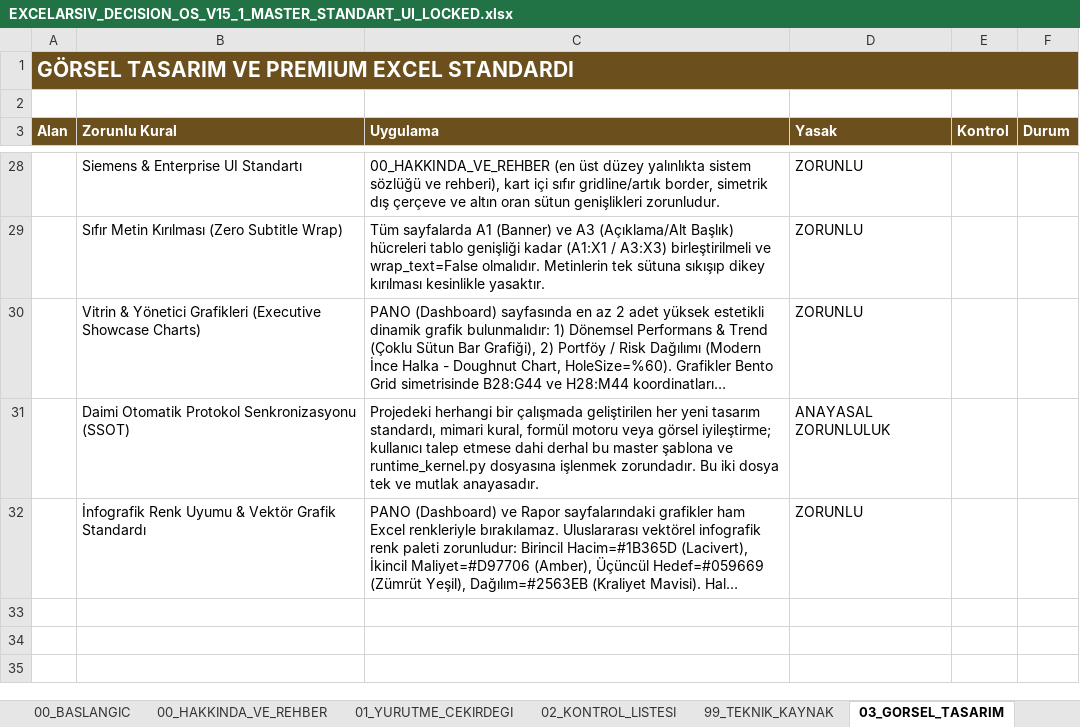
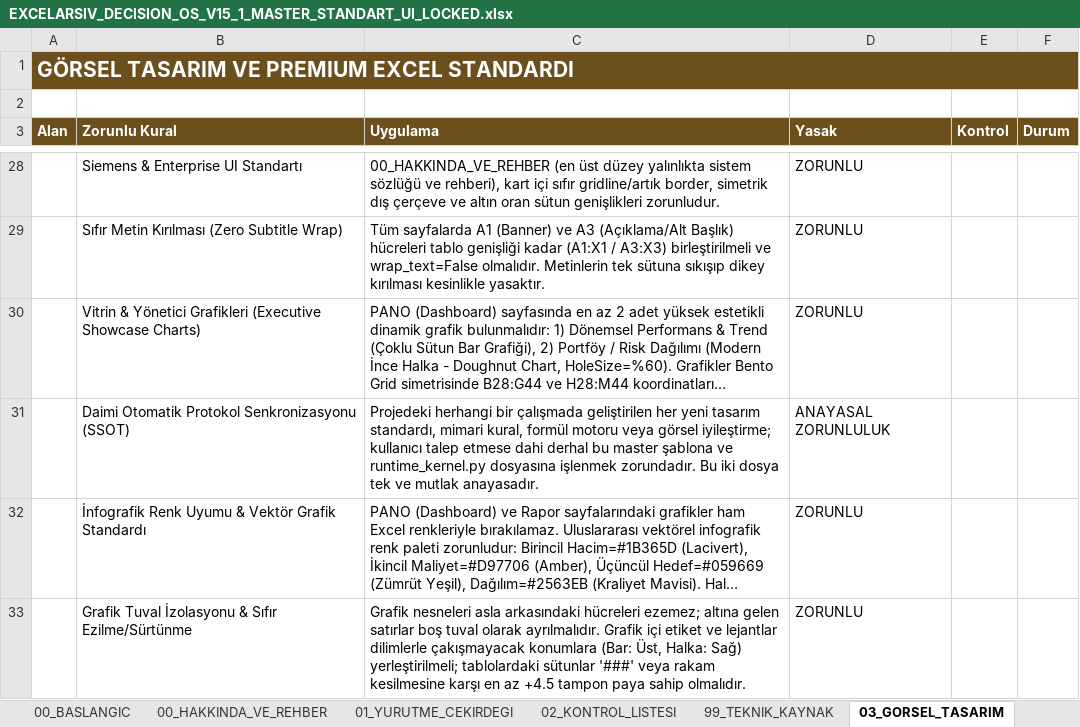
Before and after one commit to sagiarvil/excelarsiv, an Excel workbook: calisma_prorokolu/EXCELARSIV_DECISION_OS_V15_1_MASTER_STANDART_UI_LOCKED.xlsx, sheet 03_GORSEL_TASARIM, drawn as a sheet; only a part is shown, gaps mark what is left out; long unchanged cells end in …; values as stored, in another font and other column widths than the file's, no borders; conditional formats not drawn; the diff names each change by its address in the sheet, - before the commit and + after, or states it on an @@ line.

```diff
--- a/calisma_prorokolu/EXCELARSIV_DECISION_OS_V15_1_MASTER_STANDART_UI_LOCKED.xlsx (sheet 03_GORSEL_TASARIM)
+++ b/calisma_prorokolu/EXCELARSIV_DECISION_OS_V15_1_MASTER_STANDART_UI_LOCKED.xlsx (sheet 03_GORSEL_TASARIM)
+row 33:  | Grafik Tuval İzolasyonu & Sıfır Ezilme/Sürtünme | Grafik nesneleri asla arkasındaki hücreleri ezemez; altına gelen satırlar boş tuval olarak ayrılmalıdır. Grafik içi etiket ve lejantlar dilimlerle çakışmayacak konumlara (Bar: Üst, Halka: Sağ) yerleştirilmeli; tablolardaki sütunlar '###' veya rakam kesilmesine karşı en az +4.5 tampon paya sahip olmalıdır. | ZORUNLU
```
Also changed, not shown: EXCELARSIV_PRODUCTS/banka-kredi-ve-taksit-takip-sistemi/BankaKrediVeTaksitTakipSistemi.xlsx, 2 other files.
